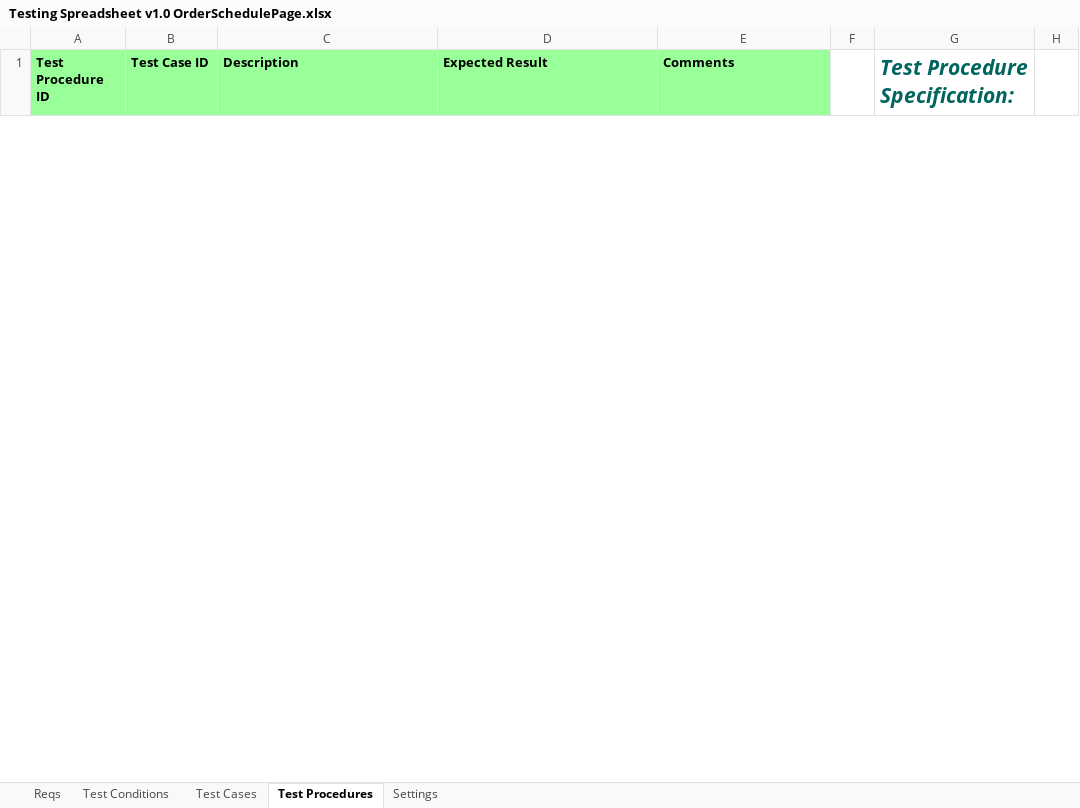
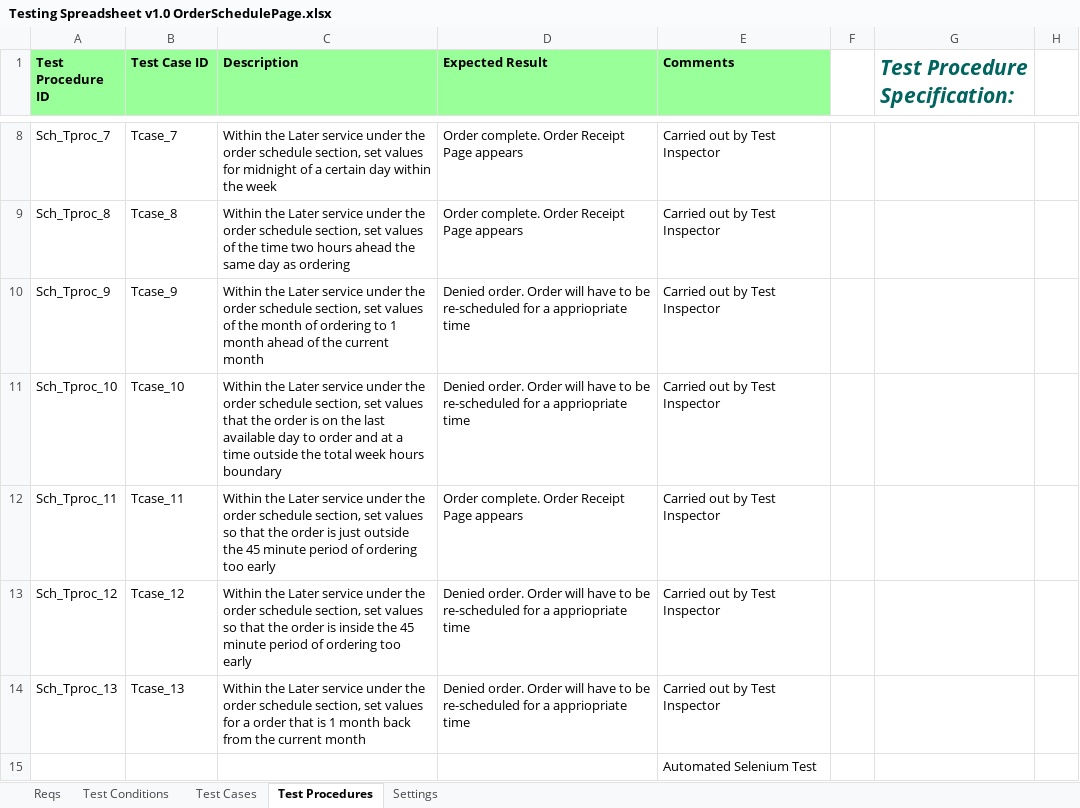
Before and after one commit to KevinOHare/Software-Testing-And-Verification, an Excel workbook: Testing Spreadsheet v1.0 OrderSchedulePage.xlsx, sheet Test Procedures, drawn as a sheet; only a part is shown, gaps mark what is left out; values as stored, in another font and other column widths than the file's, no borders; the diff covers the shown part only; the diff names each change by its address in the sheet, - before the commit and + after, or states it on an @@ line.

Commit message:
Added updated test cases to the Schedule Page
update to test cases, procedures and conditions

```diff
--- a/Testing Spreadsheet v1.0 OrderSchedulePage.xlsx (sheet Test Procedures)
+++ b/Testing Spreadsheet v1.0 OrderSchedulePage.xlsx (sheet Test Procedures)
+row 8: Sch_Tproc_7 | Tcase_7 | Within the Later service under the order schedule section, set values for midnight of a certain day within the week | Order complete. Order Receipt Page appears | Carried out by Test Inspector
+row 9: Sch_Tproc_8 | Tcase_8 | Within the Later service under the order schedule section, set values of the time two hours ahead the same day as ordering | Order complete. Order Receipt Page appears | Carried out by Test Inspector
+row 10: Sch_Tproc_9 | Tcase_9 | Within the Later service under the order schedule section, set values of the month of ordering to 1 month ahead of the current month | Denied order. Order will have to be re-scheduled for a appriopriate time | Carried out by Test Inspector
+row 11: Sch_Tproc_10 | Tcase_10 | Within the Later service under the order schedule section, set values that the order is on the last available day to order and at a time outside the total week hours boundary | Denied order. Order will have to be re-scheduled for a appriopriate time | Carried out by Test Inspector
+row 12: Sch_Tproc_11 | Tcase_11 | Within the Later service under the order schedule section, set values so that the order is just outside the 45 minute period of ordering too early | Order complete. Order Receipt Page appears | Carried out by Test Inspector
+row 13: Sch_Tproc_12 | Tcase_12 | Within the Later service under the order schedule section, set values so that the order is inside the 45 minute period of ordering too early | Denied order. Order will have to be re-scheduled for a appriopriate time | Carried out by Test Inspector
+row 14: Sch_Tproc_13 | Tcase_13 | Within the Later service under the order schedule section, set values for a order that is 1 month back from the current month | Denied order. Order will have to be re-scheduled for a appriopriate time | Carried out by Test Inspector
+row 15:  |  |  |  | Automated Selenium Test
```
Also changed, not shown: 6 added rows and 1 removed row elsewhere in this sheet, sheet Test Cases, sheet Test Conditions, formulas that keep their value, charts or pictures.
